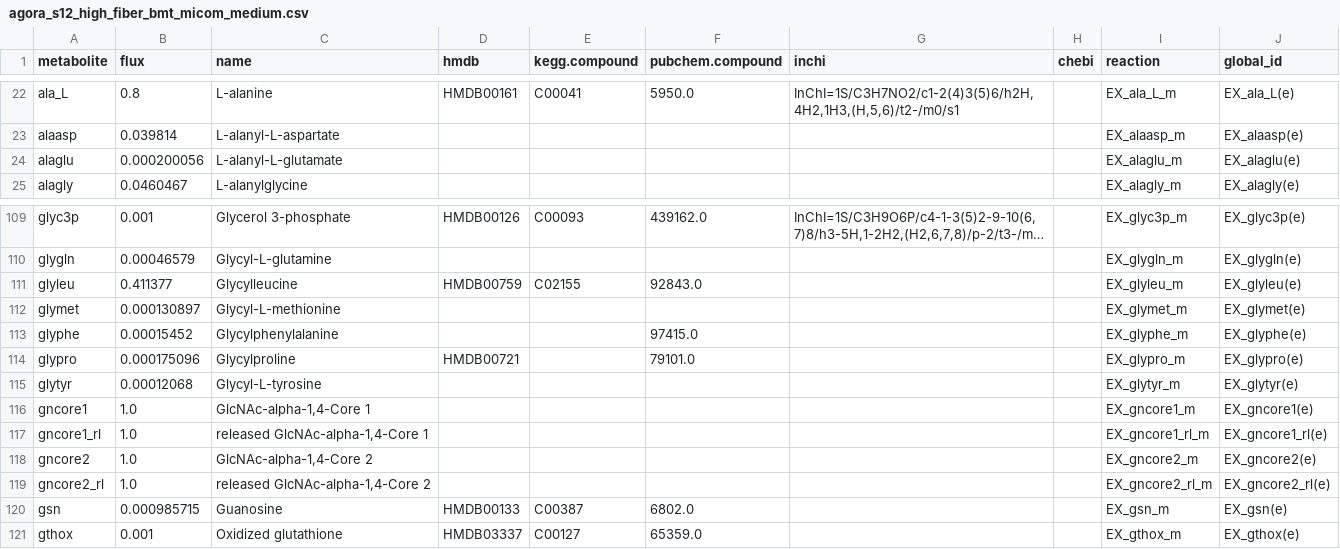
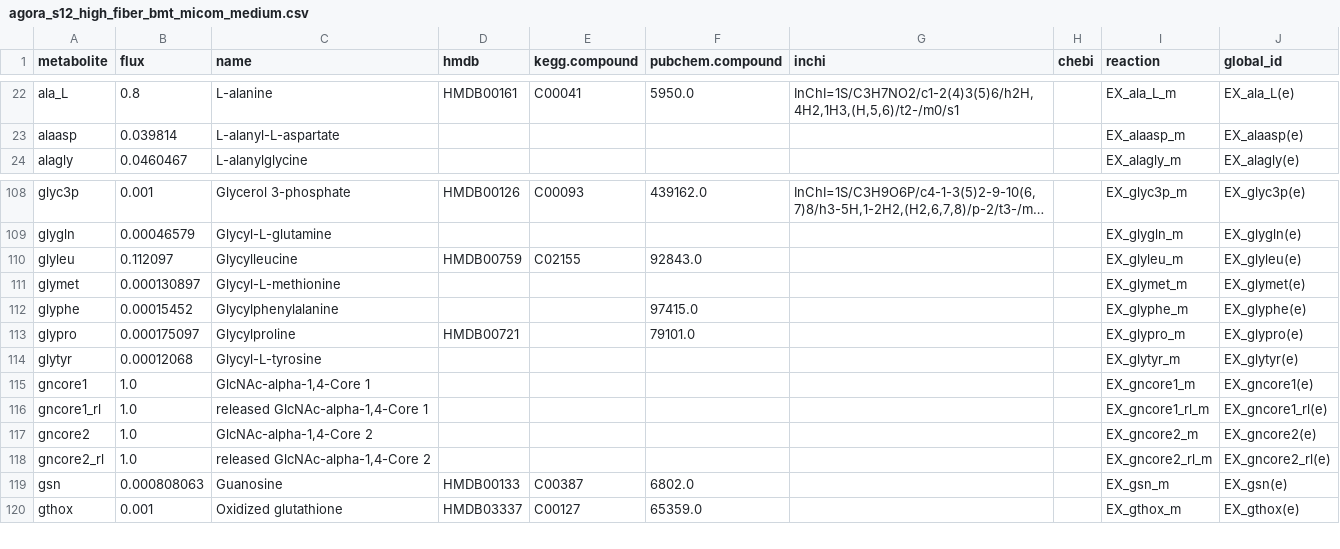
Before and after one commit to nickp60/ezflux-dbs, a CSV file: media/bmt/media_out/agora_s12_high_fiber_bmt_micom_medium.csv, drawn as a sheet; only a part is shown, gaps mark what is left out; long unchanged cells end in …; removed rows and columns are numbered as before the commit, all else as after; the diff names each change by its address in the sheet, - before the commit and + after, or states it on an @@ line.

```diff
--- a/media/bmt/media_out/agora_s12_high_fiber_bmt_micom_medium.csv
+++ b/media/bmt/media_out/agora_s12_high_fiber_bmt_micom_medium.csv
-row 24: alaglu | 0.000200056 | L-alanyl-L-glutamate |  |  |  |  |  | EX_alaglu_m | EX_alaglu(e)
-B110 (flux): 0.411377
+B110 (flux): 0.112097
-B113 (flux): 0.000175096
+B113 (flux): 0.000175097
-B119 (flux): 0.000985715
+B119 (flux): 0.000808063
```
Also changed, not shown: media/bmt/media_out/agora_s12_high_fiber_micom_medium.csv, media/bmt/media_out/agora_s12_western_bmt_micom_medium.csv, 28 other files.
